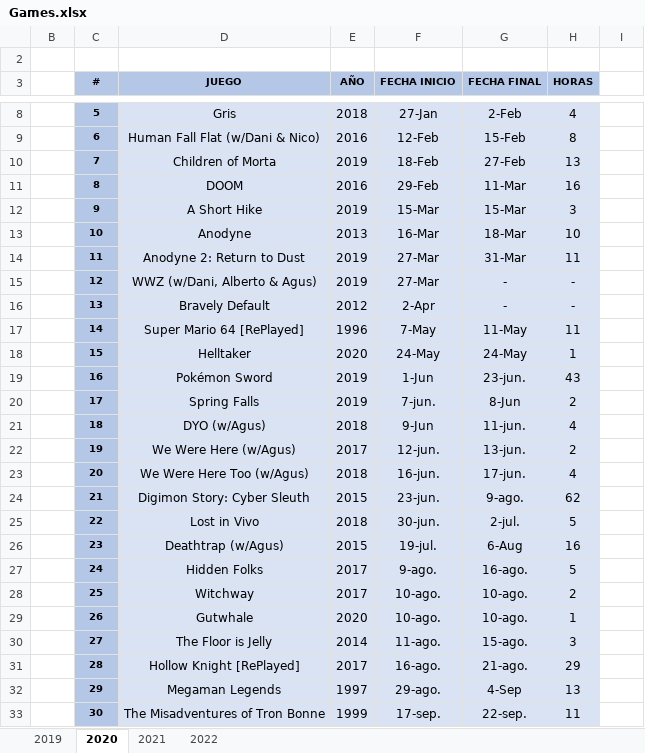
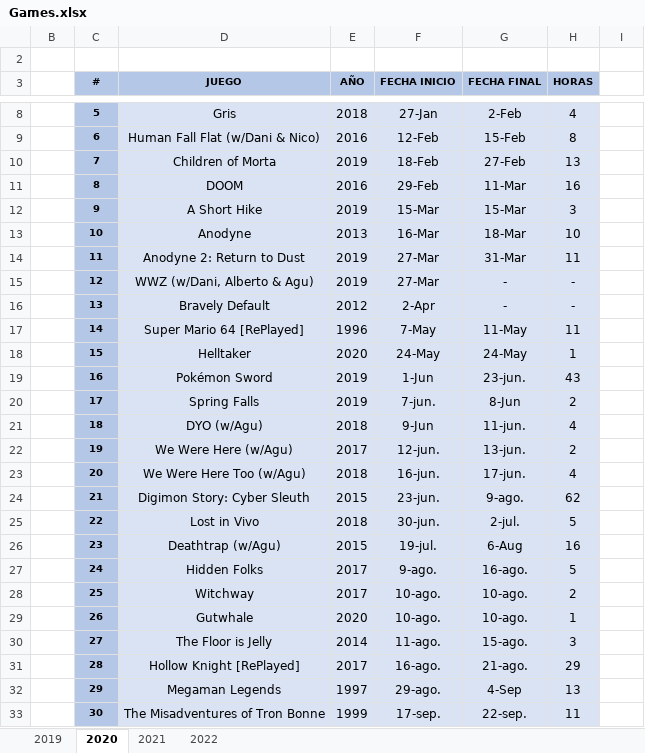
Before and after one commit to ucer0/ucer0.github.io, an Excel workbook: spreadsheets/Games.xlsx, sheet 2020, drawn as a sheet; only a part is shown, gaps mark what is left out; values as stored, in another font and other column widths than the file's, no borders; charts and pictures not drawn; the diff names each change by its address in the sheet, - before the commit and + after, or states it on an @@ line.

```diff
--- a/spreadsheets/Games.xlsx (sheet 2020)
+++ b/spreadsheets/Games.xlsx (sheet 2020)
-D15 (JUEGO): WWZ (w/Dani, Alberto & Agus)
+D15 (JUEGO): WWZ (w/Dani, Alberto & Agu)
-D21 (JUEGO): DYO (w/Agus)
+D21 (JUEGO): DYO (w/Agu)
-D22 (JUEGO): We Were Here (w/Agus)
+D22 (JUEGO): We Were Here (w/Agu)
-D23 (JUEGO): We Were Here Too (w/Agus)
+D23 (JUEGO): We Were Here Too (w/Agu)
-D26 (JUEGO): Deathtrap (w/Agus)
+D26 (JUEGO): Deathtrap (w/Agu)
```
Also changed, not shown: sheet 2022, sheet 2021, charts or pictures, spreadsheets/Media.xlsx, 7 other files.
